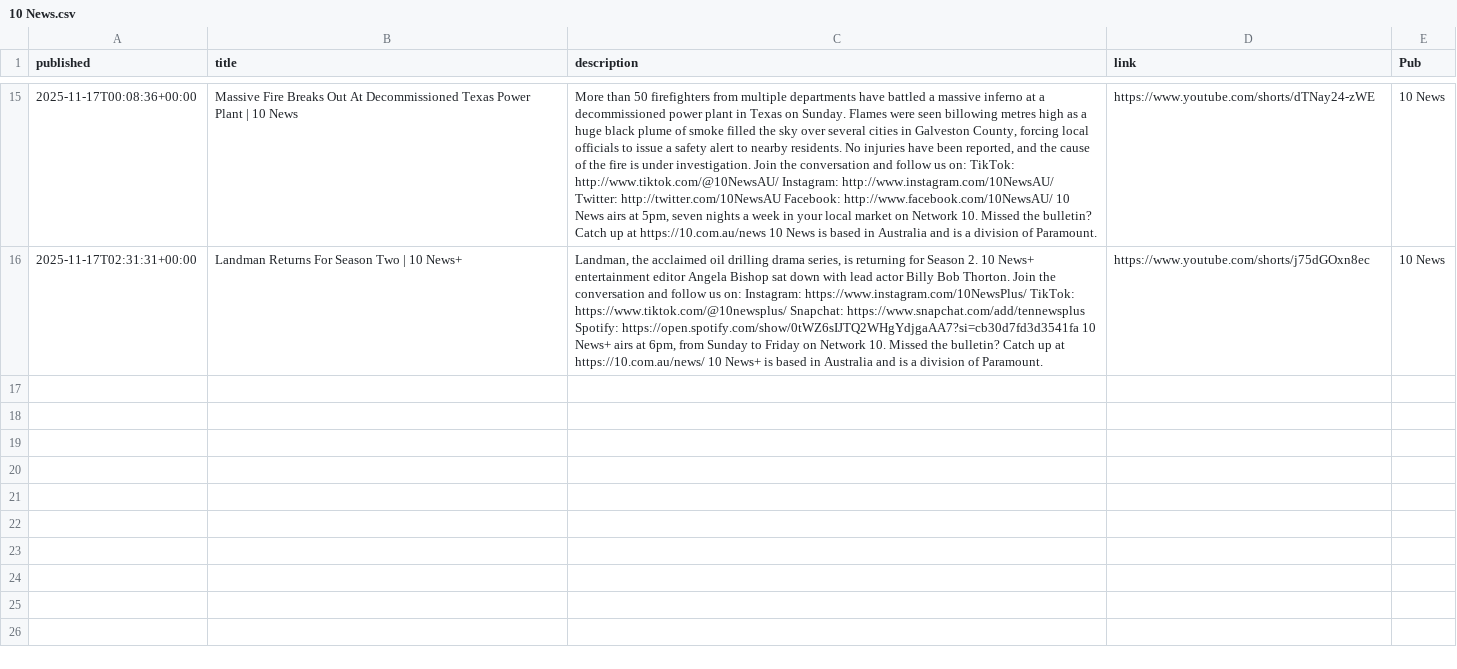
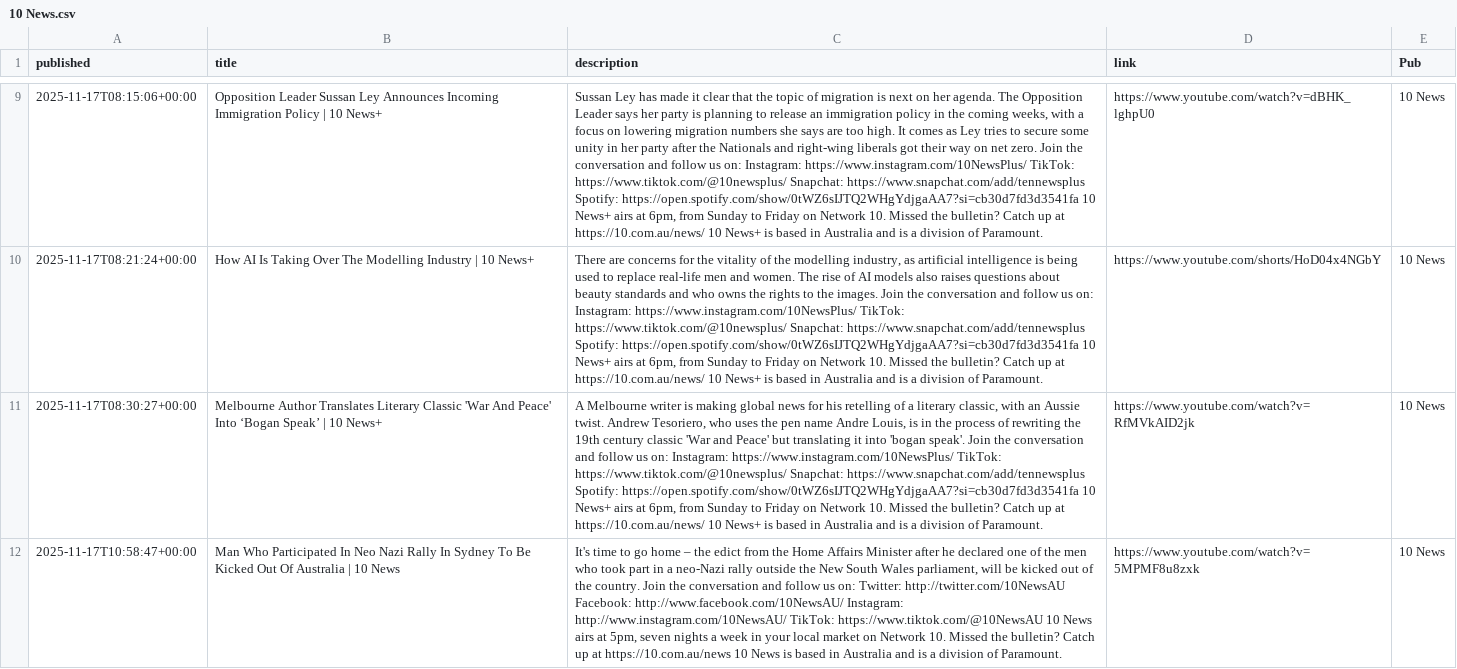
Before and after one commit to joshnicholas/collect-clips, a CSV file: data/10 News.csv, drawn as a sheet; only a part is shown, gaps mark what is left out; addresses are those after the commit; the diff covers the shown part only; the diff names each change by its address in the sheet, - before the commit and + after, or states it on an @@ line.

```diff
--- a/data/10 News.csv
+++ b/data/10 News.csv
-A9 (published): 2025-11-17T00:08:36+00:00
+A9 (published): 2025-11-17T08:15:06+00:00
-B9 (title): Massive Fire Breaks Out At Decommissioned Texas Power Plant | 10 News
+B9 (title): Opposition Leader Sussan Ley Announces Incoming Immigration Policy | 10 News+
-C9 (description): More than 50 firefighters from multiple departments have battled a massive inferno at a decommissioned power plant in Texas on Sunday. Flames were seen billowing metres high as a huge black plume of smoke filled the sky over several cities in Galveston County, forcing local officials to issue a safety alert to nearby residents. No injuries have been reported, and the cause of the fire is under investigation. Join the conversation and follow us on: TikTok: http://www.tiktok.com/@10NewsAU/ Instagram: http://www.instagram.com/10NewsAU/ Twitter: http://twitter.com/10NewsAU Facebook: http://www.facebook.com/10NewsAU/ 10 News airs at 5pm, seven nights a week in your local market on Network 10. Missed the bulletin? Catch up at https://10.com.au/news 10 News is based…
+C9 (description): Sussan Ley has made it clear that the topic of migration is next on her agenda. The Opposition Leader says her party is planning to release an immigration policy in the coming weeks, with a focus on lowering migration numbers she says are too high. It comes as Ley tries to secure some unity in her party after the Nationals and right-wing liberals got their way on net zero. Join the conversation and follow us on: Instagram: https://www.instagram.com/10NewsPlus/ TikTok: https://www.tiktok.com/@10newsplus/ Snapchat: https://www.snapchat.com/add/tennewsplus Spotify: https://open.spotify.com/show/0tWZ6sIJTQ2WHgYdjgaAA7?si=cb30d7fd3d3541fa 10 News+ airs at 6pm, from Sunday to Friday on Network 10. Missed the bulletin? Catch up at https://10.com.au/news/ 10 News+ is based…
-D9 (link): https://www.youtube.com/shorts/dTNay24-zWE
+D9 (link): https://www.youtube.com/watch?v=dBHK_lghpU0
-A10 (published): 2025-11-17T02:31:31+00:00
+A10 (published): 2025-11-17T08:21:24+00:00
-B10 (title): Landman Returns For Season Two | 10…
+B10 (title): How AI Is Taking Over The Modelling Industry | 10…
-C10 (description): Landman, the acclaimed oil drilling drama series, is returning for Season 2. 10 News+ entertainment editor Angela Bishop sat down with lead actor Billy Bob Thorton. Join the…
+C10 (description): There are concerns for the vitality of the modelling industry, as artificial intelligence is being used to replace real-life men and women. The rise of AI models also raises questions about beauty standards and who owns the rights to the images. Join the…
-D10 (link): https://www.youtube.com/shorts/j75dGOxn8ec
+D10 (link): https://www.youtube.com/shorts/HoD04x4NGbY
+row 11: 2025-11-17T08:30:27+00:00 | Melbourne Author Translates Literary Classic 'War And Peace' Into ‘Bogan Speak’ | 10 News+ | A Melbourne writer is making global news for his retelling of a literary classic, with an Aussie twist. Andrew Tesoriero, who uses the pen name Andre Louis, is in the process of rewriting the 19th century classic 'War and Peace' but translating it into 'bogan speak'. Join the conversation and follow us on: Instagram: https://www.instagram.com/10NewsPlus/ TikTok: https://www.tiktok.com/@10newsplus/ Snapchat: https://www.snapchat.com/add/tennewsplus Spotify: https://open.spotify.com/show/0tWZ6sIJTQ2WHgYdjgaAA7?si=cb30d7fd3d3541fa 10 News+ airs at 6pm, from Sunday to Friday on Network 10. Missed the bulletin? Catch up at https://10.com.au/news/ 10 News+ is based in Australia and is a division of Paramount. | https://www.youtube.com/watch?v=RfMVkAID2jk | 10 News
+row 12: 2025-11-17T10:58:47+00:00 | Man Who Participated In Neo Nazi Rally In Sydney To Be Kicked Out Of Australia | 10 News | It's time to go home – the edict from the Home Affairs Minister after he declared one of the men who took part in a neo-Nazi rally outside the New South Wales parliament, will be kicked out of the country. Join the conversation and follow us on: Twitter: http://twitter.com/10NewsAU Facebook: http://www.facebook.com/10NewsAU/ Instagram: http://www.instagram.com/10NewsAU/ TikTok: https://www.tiktok.com/@10NewsAU 10 News airs at 5pm, seven nights a week in your local market on Network 10. Missed the bulletin? Catch up at https://10.com.au/news 10 News is based in Australia and is a division of Paramount. | https://www.youtube.com/watch?v=5MPMF8u8zxk | 10 News
```
Also changed, not shown: 5 added rows, 7 removed rows and 21 edited cells elsewhere in this file, data/9News.csv, data/ABC.csv, 4 other files.
